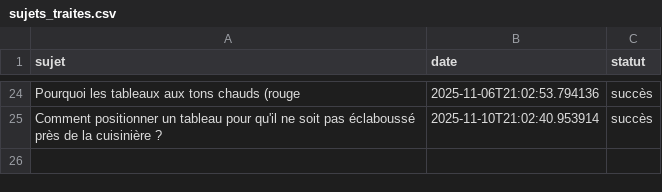
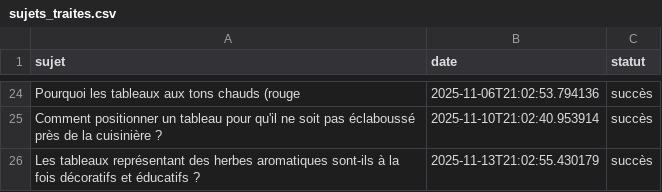
Before and after one commit to Metalosmose21/Cuisine-1, a CSV file: sujets_traites.csv, drawn as a sheet; only a part is shown, gaps mark what is left out.

```diff
--- a/sujets_traites.csv
+++ b/sujets_traites.csv
@@ -25 +25,2 @@ Pourquoi les tableaux aux tons chauds (rouge,2025-11-06T21:02:53.794136,succès
 Comment positionner un tableau pour qu'il ne soit pas éclaboussé près de la cuisinière ?,2025-11-10T21:02:40.953914,succès
+Les tableaux représentant des herbes aromatiques sont-ils à la fois décoratifs et éducatifs ?,2025-11-13T21:02:55.430179,succès
```
Also changed, not shown: sujets.csv.
